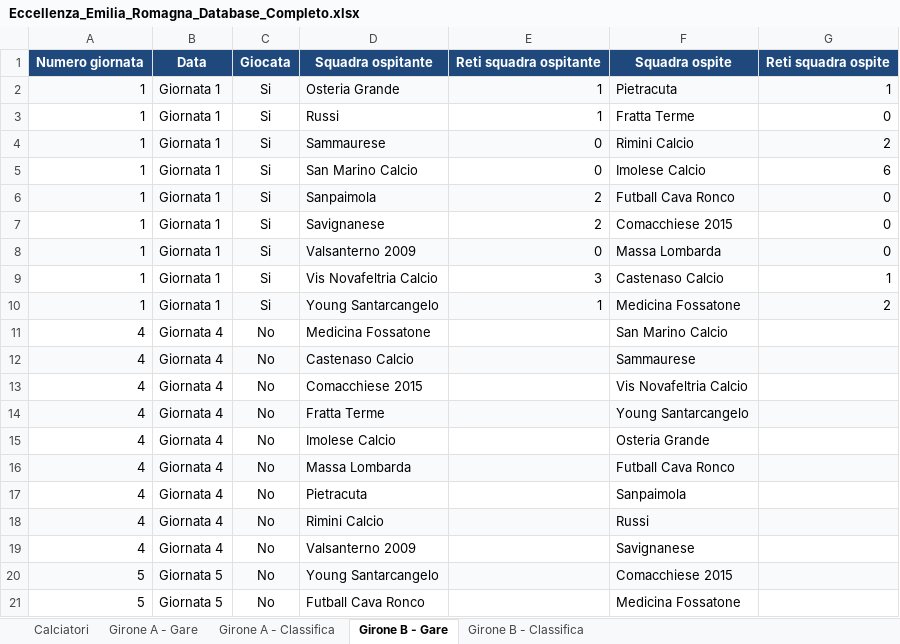
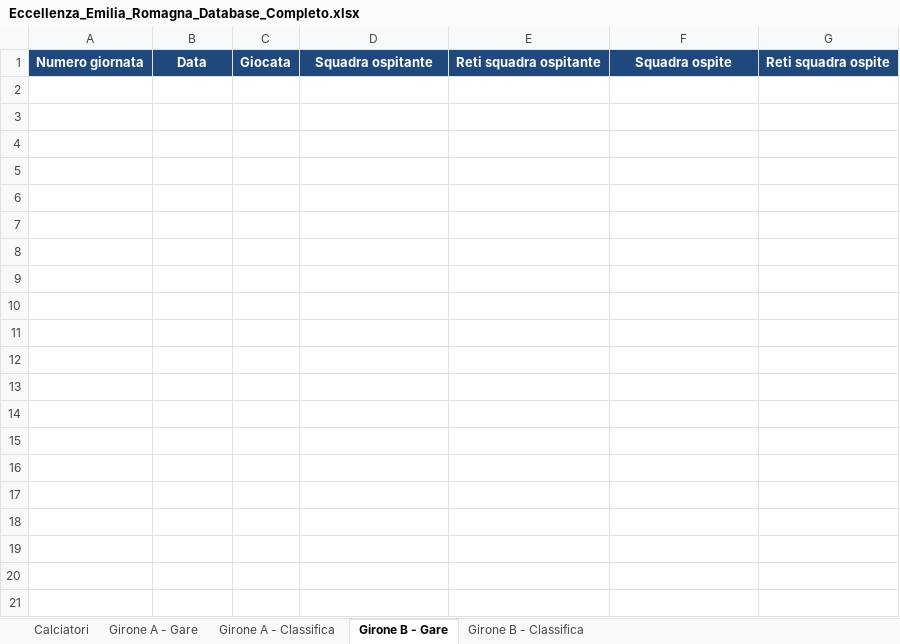
Before and after one commit to srrfr/REFSTUDIO1.0, an Excel workbook: Eccellenza_Emilia_Romagna_Database_Completo.xlsx, sheet Girone B - Gare, drawn as a sheet; only a part is shown; values as stored, in another font and other column widths than the file's, no borders; the diff covers the shown part only; the diff names each change by its address in the sheet, - before the commit and + after, or states it on an @@ line.

```diff
--- a/Eccellenza_Emilia_Romagna_Database_Completo.xlsx (sheet Girone B - Gare)
+++ b/Eccellenza_Emilia_Romagna_Database_Completo.xlsx (sheet Girone B - Gare)
-row 2: 1 | Giornata 1 | Si | Osteria Grande | 1 | Pietracuta | 1
-row 3: 1 | Giornata 1 | Si | Russi | 1 | Fratta Terme | 0
-row 4: 1 | Giornata 1 | Si | Sammaurese | 0 | Rimini Calcio | 2
-row 5: 1 | Giornata 1 | Si | San Marino Calcio | 0 | Imolese Calcio | 6
-row 6: 1 | Giornata 1 | Si | Sanpaimola | 2 | Futball Cava Ronco | 0
-row 7: 1 | Giornata 1 | Si | Savignanese | 2 | Comacchiese 2015 | 0
-row 8: 1 | Giornata 1 | Si | Valsanterno 2009 | 0 | Massa Lombarda | 0
-row 9: 1 | Giornata 1 | Si | Vis Novafeltria Calcio | 3 | Castenaso Calcio | 1
-row 10: 1 | Giornata 1 | Si | Young Santarcangelo | 1 | Medicina Fossatone | 2
-row 11: 4 | Giornata 4 | No | Medicina Fossatone |  | San Marino Calcio
-row 12: 4 | Giornata 4 | No | Castenaso Calcio |  | Sammaurese
-row 13: 4 | Giornata 4 | No | Comacchiese 2015 |  | Vis Novafeltria Calcio
-row 14: 4 | Giornata 4 | No | Fratta Terme |  | Young Santarcangelo
-row 15: 4 | Giornata 4 | No | Imolese Calcio |  | Osteria Grande
-row 16: 4 | Giornata 4 | No | Massa Lombarda |  | Futball Cava Ronco
-row 17: 4 | Giornata 4 | No | Pietracuta |  | Sanpaimola
-row 18: 4 | Giornata 4 | No | Rimini Calcio |  | Russi
-row 19: 4 | Giornata 4 | No | Valsanterno 2009 |  | Savignanese
-row 20: 5 | Giornata 5 | No | Young Santarcangelo |  | Comacchiese 2015
-row 21: 5 | Giornata 5 | No | Futball Cava Ronco |  | Medicina Fossatone
```
Also changed, not shown: 196 removed rows elsewhere in this sheet, sheet Calciatori, sheet Girone A - Gare, sheet Girone A - Classifica, sheet Girone B - Classifica, data/excel/Eccellenza_Emilia_Romagna_Database_Completo.xlsx, 2 other files.
